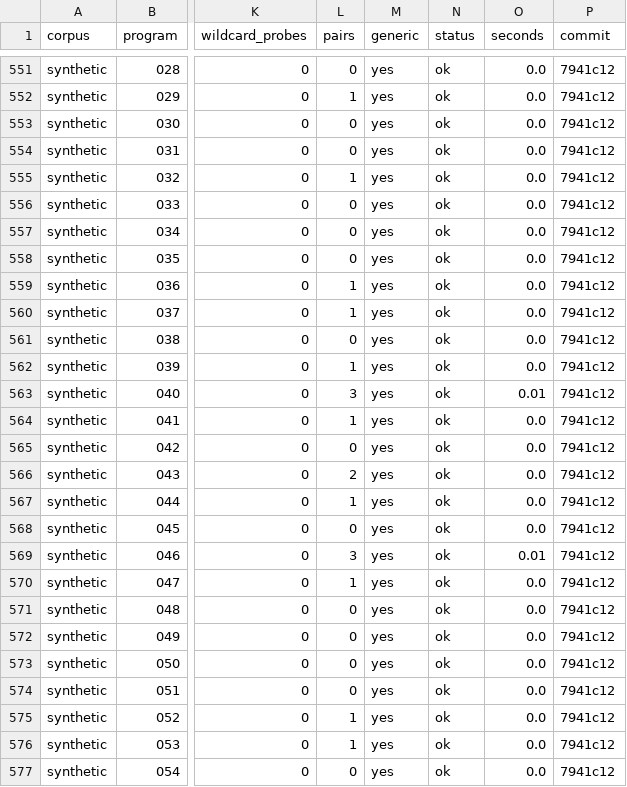
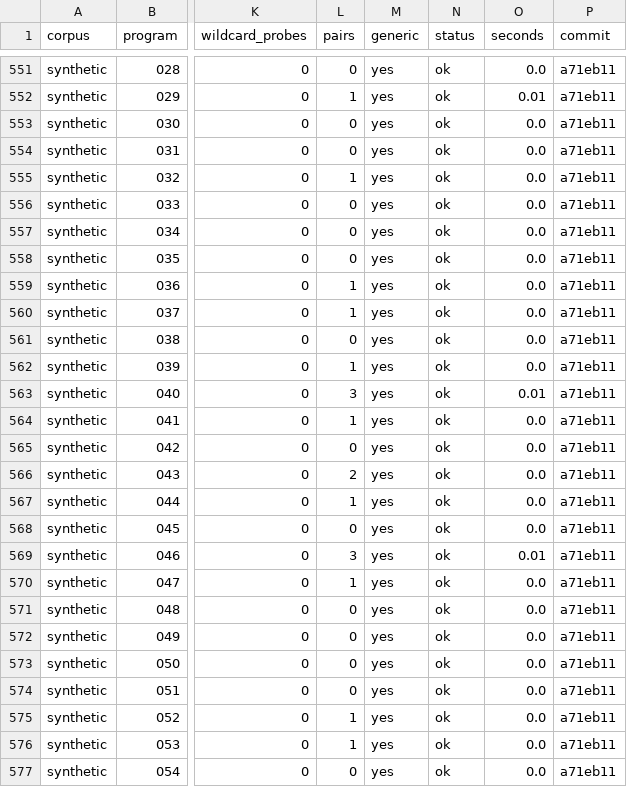
Before and after one commit to focs-lab/stretto, a CSV file: experiments/results/e8_hb_traces.csv, drawn as a sheet; only a part is shown, gaps mark what is left out; the diff covers the shown part only; the diff names each change by its address in the sheet, - before the commit and + after, or states it on an @@ line.

```diff
--- a/experiments/results/e8_hb_traces.csv
+++ b/experiments/results/e8_hb_traces.csv
-P551:P577 (commit): 7941c12
+P551:P577 (commit): a71eb11
-O552 (seconds): 0.0
+O552 (seconds): 0.01
```
Also changed, not shown: 75 edited cells elsewhere in this file, experiments/results/e8_hb.csv, experiments/results/e8_hb_counts.csv, 3 other files.
